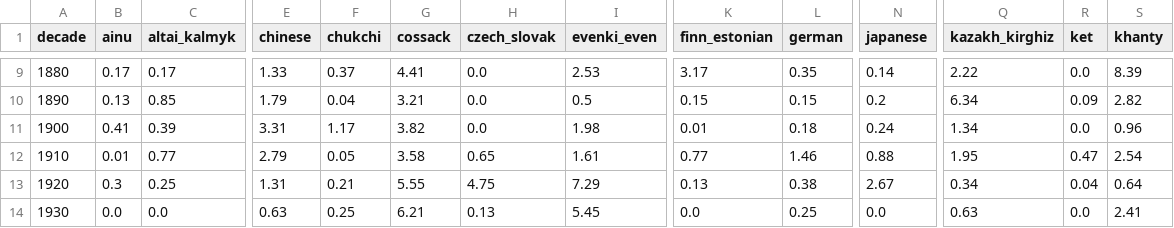
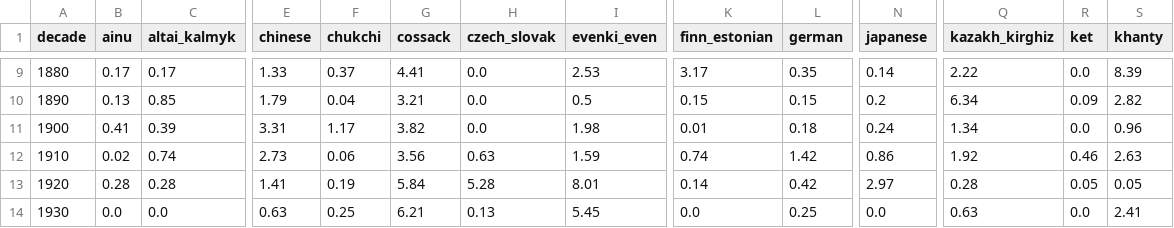
Before and after one commit to pavelaleks/iter-sibiricum, a CSV file: pipeline/analysis/results/dynamics_per10k.csv, drawn as a sheet; only a part is shown, gaps mark what is left out; the diff covers the shown part only; the diff names each change by its address in the sheet, - before the commit and + after, or states it on an @@ line.

```diff
--- a/pipeline/analysis/results/dynamics_per10k.csv
+++ b/pipeline/analysis/results/dynamics_per10k.csv
-B12 (ainu): 0.01
+B12 (ainu): 0.02
-C12 (altai_kalmyk): 0.77
+C12 (altai_kalmyk): 0.74
-E12 (chinese): 2.79
+E12 (chinese): 2.73
-F12 (chukchi): 0.05
+F12 (chukchi): 0.06
-G12 (cossack): 3.58
+G12 (cossack): 3.56
-H12 (czech_slovak): 0.65
+H12 (czech_slovak): 0.63
-I12 (evenki_even): 1.61
+I12 (evenki_even): 1.59
-K12 (finn_estonian): 0.77
+K12 (finn_estonian): 0.74
-L12 (german): 1.46
+L12 (german): 1.42
-N12 (japanese): 0.88
+N12 (japanese): 0.86
-Q12 (kazakh_kirghiz): 1.95
+Q12 (kazakh_kirghiz): 1.92
-R12 (ket): 0.47
+R12 (ket): 0.46
-S12 (khanty): 2.54
+S12 (khanty): 2.63
-B13 (ainu): 0.3
+B13 (ainu): 0.28
-C13 (altai_kalmyk): 0.25
+C13 (altai_kalmyk): 0.28
-E13 (chinese): 1.31
+E13 (chinese): 1.41
-F13 (chukchi): 0.21
+F13 (chukchi): 0.19
-G13 (cossack): 5.55
+G13 (cossack): 5.84
-H13 (czech_slovak): 4.75
+H13 (czech_slovak): 5.28
-I13 (evenki_even): 7.29
+I13 (evenki_even): 8.01
-K13 (finn_estonian): 0.13
+K13 (finn_estonian): 0.14
-L13 (german): 0.38
+L13 (german): 0.42
-N13 (japanese): 2.67
+N13 (japanese): 2.97
-Q13 (kazakh_kirghiz): 0.34
+Q13 (kazakh_kirghiz): 0.28
-R13 (ket): 0.04
+R13 (ket): 0.05
-S13 (khanty): 0.64
+S13 (khanty): 0.05
```
Also changed, not shown: 38 edited cells elsewhere in this file, pipeline/analysis/results/corpus_summary.csv, pipeline/analysis/results/research/keyness.csv, 13 other files.
